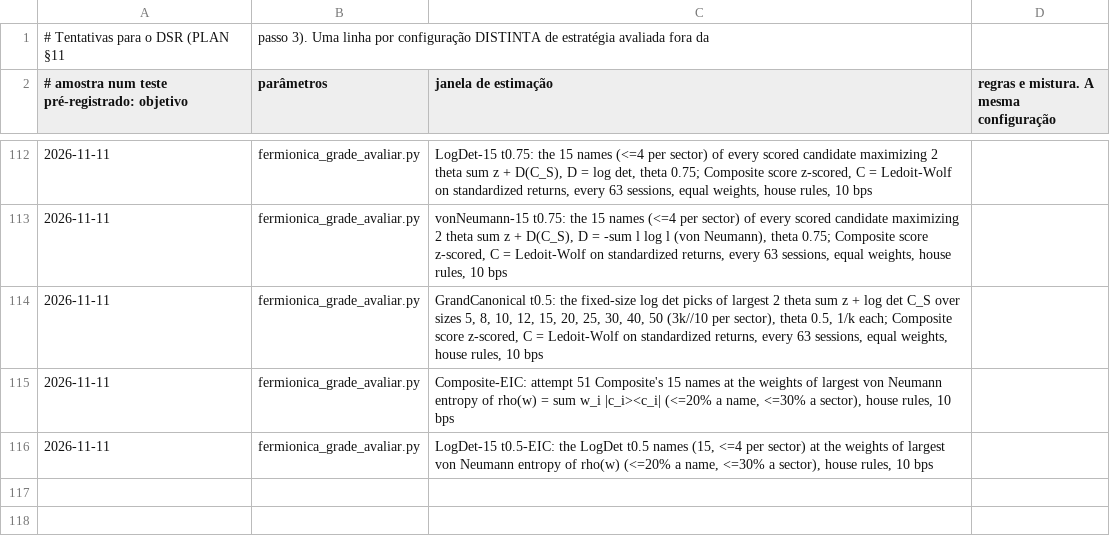
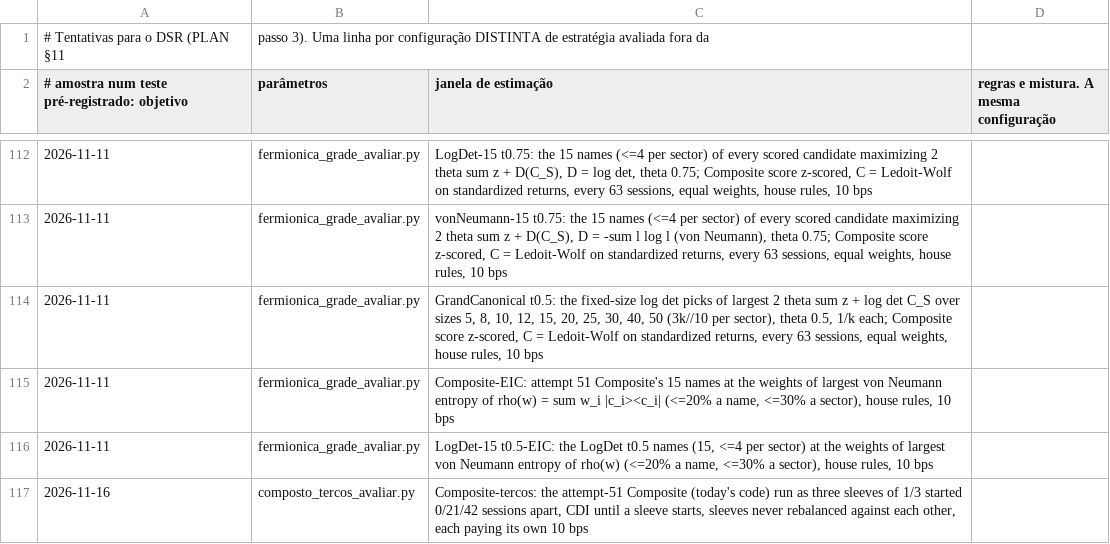
Before and after one commit to GabrielScript/Portfolio-Optimization, a CSV file: docs/tentativas.csv, drawn as a sheet; only a part is shown, gaps mark what is left out; the diff names each change by its address in the sheet, - before the commit and + after, or states it on an @@ line.

```diff
--- a/docs/tentativas.csv
+++ b/docs/tentativas.csv
+row 117: 2026-11-16 | composto_tercos_avaliar.py | Composite-tercos: the attempt-51 Composite (today's code) run as three sleeves of 1/3 started 0/21/42 sessions apart, CDI until a sleeve starts, sleeves never rebalanced against each other, each paying its own 10 bps
```
Also changed, not shown: 5 other files.
